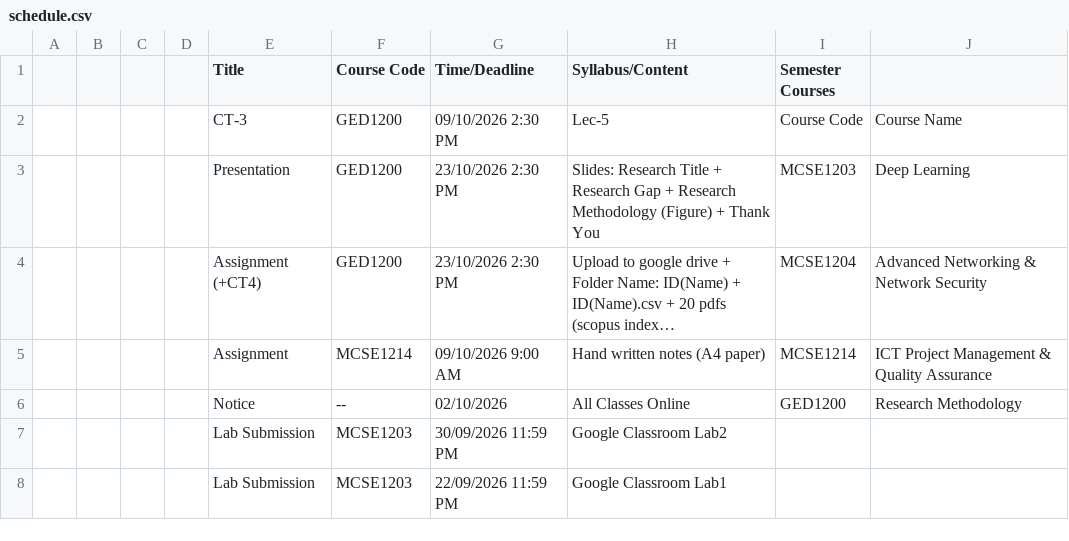
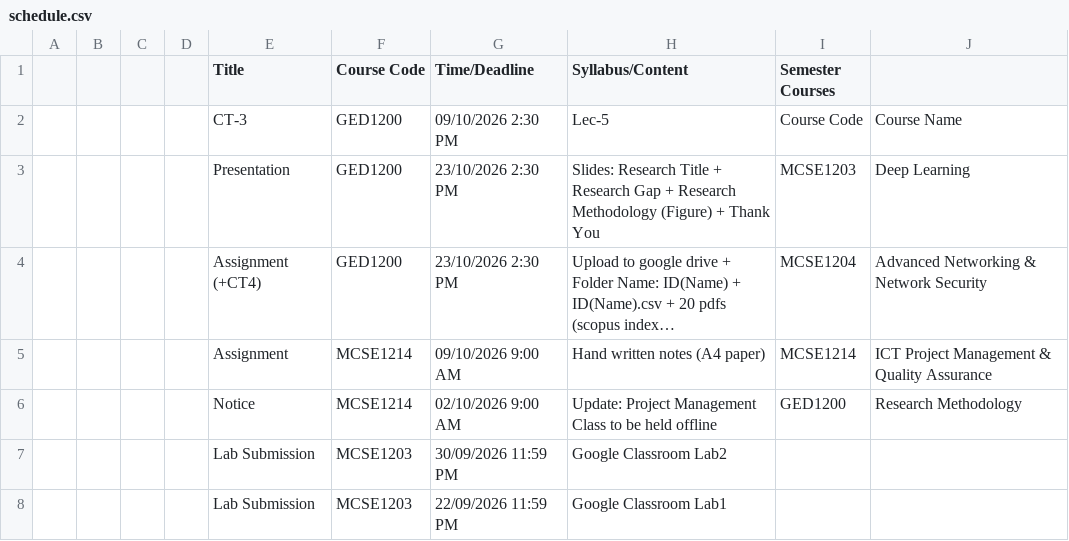
Before and after one commit to rabeyabinteali/MCSE2026, a CSV file: data/schedule.csv, drawn as a sheet; only a part is shown; long unchanged cells end in ….

Commit message:
chore: sync schedule 2026-10-01 12:56 UTC

```diff
--- a/data/schedule.csv
+++ b/data/schedule.csv
@@ -5,3 +5,3 @@
 ,,,,Assignment ,MCSE1214,09/10/2026 9:00 AM,Hand written notes (A4 paper),MCSE1214,ICT Project Management & Quality Assurance
-,,,,Notice ,--,02/10/2026,All Classes Online ,GED1200,Research Methodology
+,,,,Notice ,MCSE1214,02/10/2026 9:00 AM,Update: Project Management Class to be held offline,GED1200,Research Methodology
 ,,,,Lab Submission ,MCSE1203,30/09/2026 11:59 PM,Google Classroom Lab2,,
```
